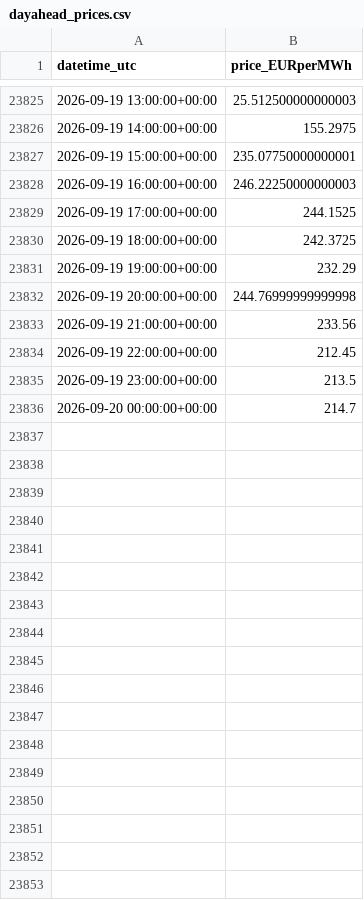
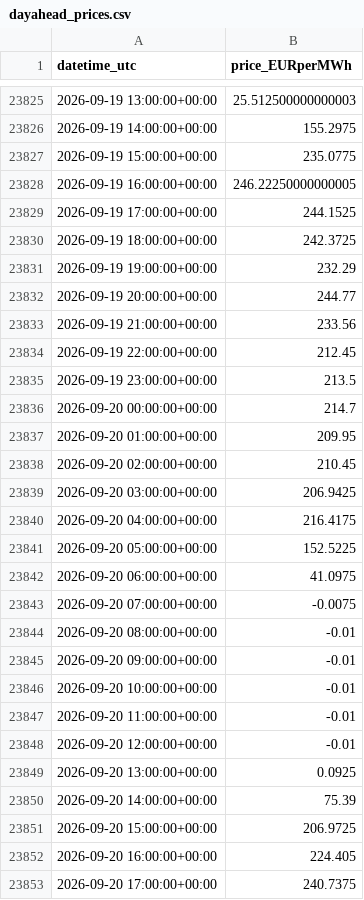
Before and after one commit to Taxiarchis135/greek-res-forecasting, a CSV file: data/dayahead_prices.csv, drawn as a sheet; only a part is shown, gaps mark what is left out; the diff covers the shown part only.

```diff
--- a/data/dayahead_prices.csv
+++ b/data/dayahead_prices.csv
@@ -23826,4 +23826,4 @@ datetime_utc,price_EURperMWh
 2026-09-19 14:00:00+00:00,155.2975
-2026-09-19 15:00:00+00:00,235.07750000000001
-2026-09-19 16:00:00+00:00,246.22250000000003
+2026-09-19 15:00:00+00:00,235.0775
+2026-09-19 16:00:00+00:00,246.22250000000005
 2026-09-19 17:00:00+00:00,244.1525
@@ -23831,3 +23831,3 @@ datetime_utc,price_EURperMWh
 2026-09-19 19:00:00+00:00,232.29
-2026-09-19 20:00:00+00:00,244.76999999999998
+2026-09-19 20:00:00+00:00,244.77
 2026-09-19 21:00:00+00:00,233.56
@@ -23836 +23836,18 @@ datetime_utc,price_EURperMWh
 2026-09-20 00:00:00+00:00,214.7
+2026-09-20 01:00:00+00:00,209.95
+2026-09-20 02:00:00+00:00,210.45
+2026-09-20 03:00:00+00:00,206.9425
+2026-09-20 04:00:00+00:00,216.4175
+2026-09-20 05:00:00+00:00,152.5225
+2026-09-20 06:00:00+00:00,41.0975
+2026-09-20 07:00:00+00:00,-0.0075
+2026-09-20 08:00:00+00:00,-0.01
+2026-09-20 09:00:00+00:00,-0.01
+2026-09-20 10:00:00+00:00,-0.01
+2026-09-20 11:00:00+00:00,-0.01
+2026-09-20 12:00:00+00:00,-0.01
+2026-09-20 13:00:00+00:00,0.0925
+2026-09-20 14:00:00+00:00,75.39
+2026-09-20 15:00:00+00:00,206.9725
+2026-09-20 16:00:00+00:00,224.405
+2026-09-20 17:00:00+00:00,240.7375
```
Also changed, not shown: 7 added rows and 2 edited cells elsewhere in this file, data/forecast_tomorrow.csv, 2 other files.
